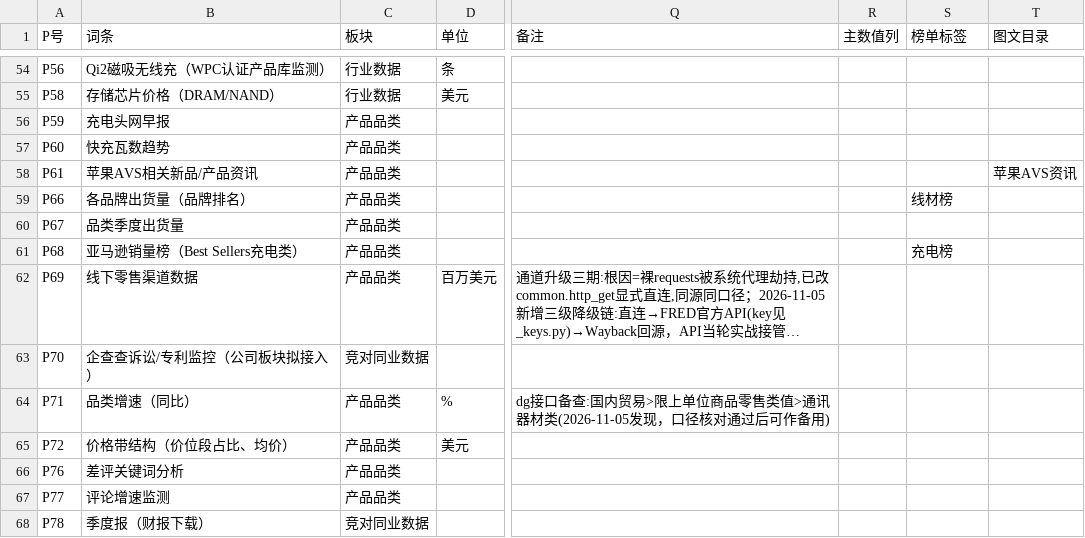
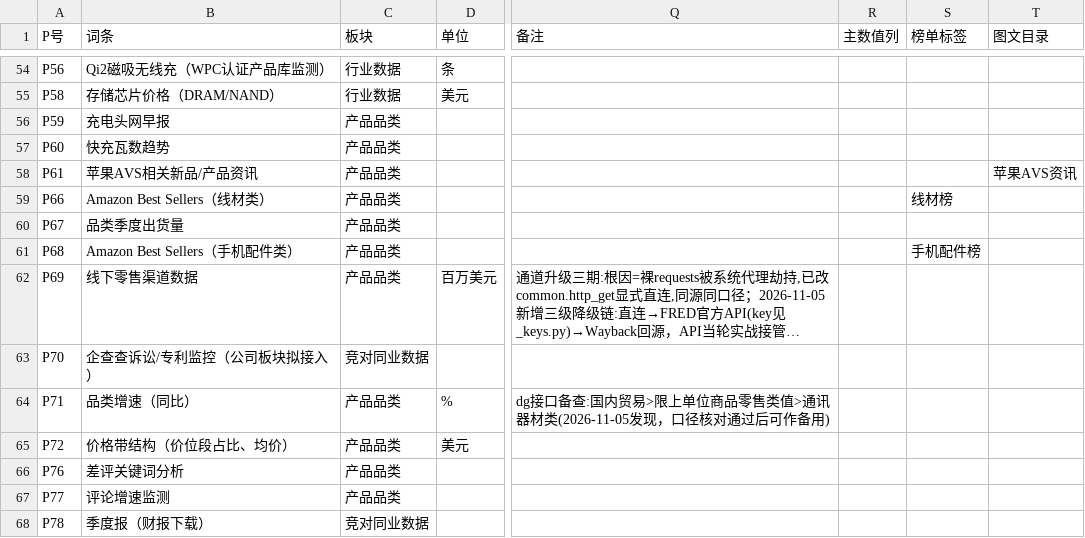
Before and after one commit to tendernessnick/dns-dashboard, a CSV file: 看板数据固化/词条注册表.csv, drawn as a sheet; only a part is shown, gaps mark what is left out; long unchanged cells end in …; the diff names each change by its address in the sheet, - before the commit and + after, or states it on an @@ line.

```diff
--- a/看板数据固化/词条注册表.csv
+++ b/看板数据固化/词条注册表.csv
-B59 (词条): 各品牌出货量（品牌排名）
+B59 (词条): Amazon Best Sellers（线材类）
-B61 (词条): 亚马逊销量榜（Best Sellers充电类）
+B61 (词条): Amazon Best Sellers（手机配件类）
-S61 (榜单标签): 充电榜
+S61 (榜单标签): 手机配件榜
```
Also changed, not shown: 看板/布局.csv, 看板/布局_市场部.csv, 40 other files.
